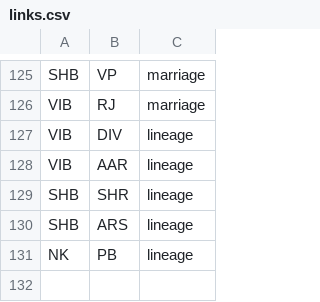
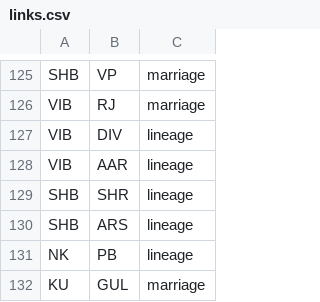
Before and after one commit to vaibhavjn1/family-tree, a CSV file: links.csv, drawn as a sheet; only a part is shown, gaps mark what is left out; the diff names each change by its address in the sheet, - before the commit and + after, or states it on an @@ line.

Commit message:
Update links.csv

```diff
--- a/links.csv
+++ b/links.csv
+row 132: KU | GUL | marriage
```
